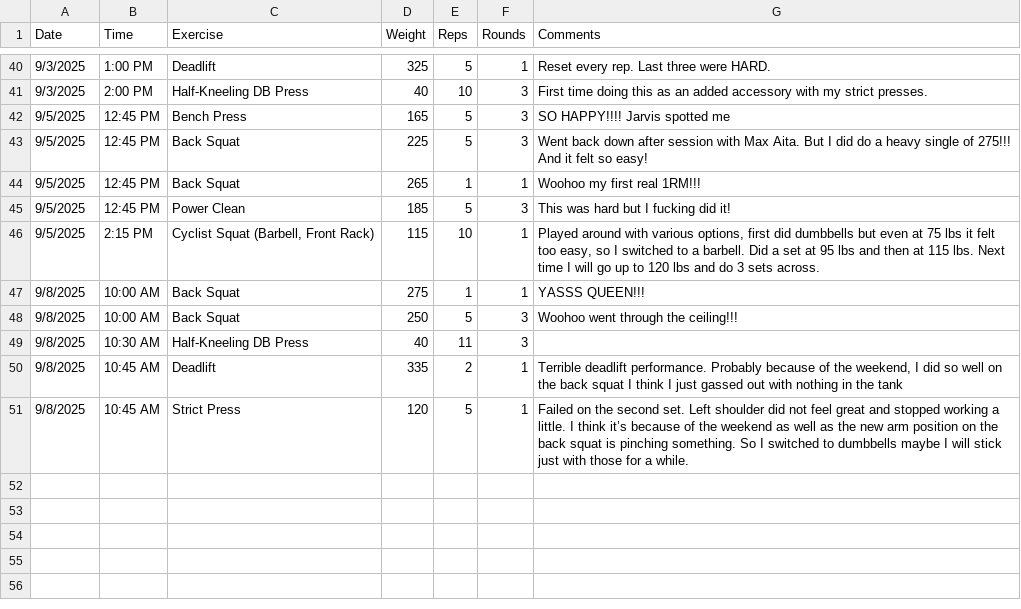
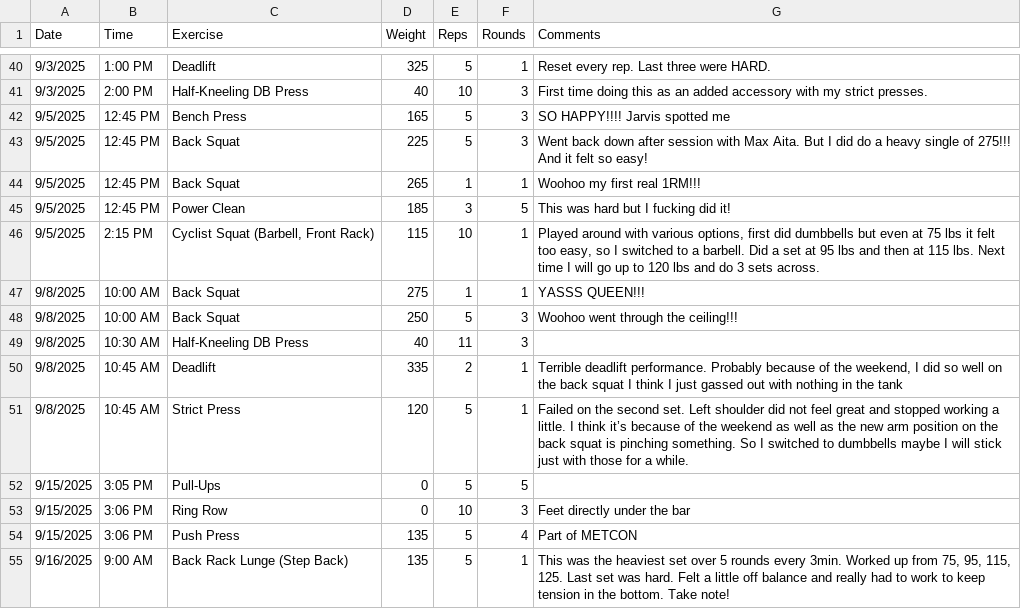
Before and after one commit to mauzeh/squirby, a CSV file: database/seeders/csv/workouts_from_real_world.csv, drawn as a sheet; only a part is shown, gaps mark what is left out.

```diff
--- a/database/seeders/csv/workouts_from_real_world.csv
+++ b/database/seeders/csv/workouts_from_real_world.csv
@@ -44,3 +44,3 @@ Date,Time,Exercise,Weight,Reps,Rounds,Comments
 9/5/2025,12:45 PM,Back Squat,265,1,1,Woohoo my first real 1RM!!!
-9/5/2025,12:45 PM,Power Clean,185,5,3,This was hard but I fucking did it!
+9/5/2025,12:45 PM,Power Clean,185,3,5,This was hard but I fucking did it!
 9/5/2025,2:15 PM,"Cyclist Squat (Barbell, Front Rack)",115,10,1,"Played around with various options, first did dumbbells but even at 75 lbs it felt too easy, so I switched to a barbell. Did a set at 95 lbs and then at 115 lbs. Next time I will go up to 120 lbs and do 3 sets across."
@@ -51 +51,5 @@ Date,Time,Exercise,Weight,Reps,Rounds,Comments
 9/8/2025,10:45 AM,Strict Press,120,5,1,Failed on the second set. Left shoulder did not feel great and stopped working a little. I think it’s because of the weekend as well as the new arm position on the back squat is pinching something. So I switched to dumbbells maybe I will stick just with those for a while.
+9/15/2025,3:05 PM,Pull-Ups,0,5,5,
+9/15/2025,3:06 PM,Ring Row,0,10,3,Feet directly under the bar
+9/15/2025,3:06 PM,Push Press,135,5,4,Part of METCON
+9/16/2025,9:00 AM,Back Rack Lunge (Step Back),135,5,1,"This was the heaviest set over 5 rounds every 3min. Worked up from 75, 95, 115, 125. Last set was hard. Felt a little off balance and really had to work to keep tension in the bottom. Take note!"
```
Also changed, not shown: database/seeders/csv/daily_log_from_real_world.csv, database/seeders/csv/measurements_from_real_world.csv.
